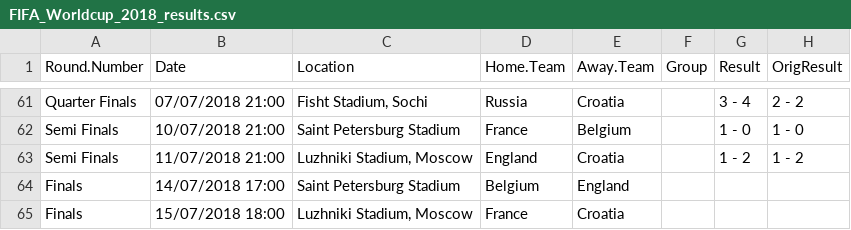
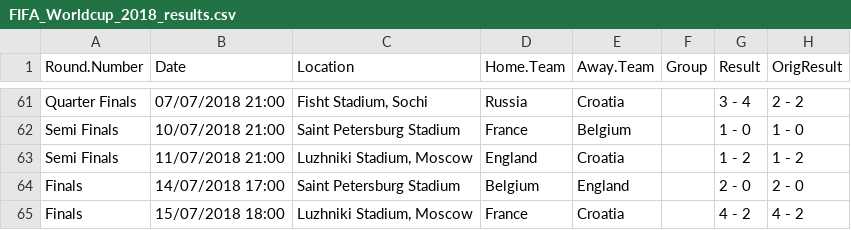
Before and after one commit to hbuchta/fifa2018, a CSV file: data/FIFA_Worldcup_2018_results.csv, drawn as a sheet; only a part is shown, gaps mark what is left out.

Commit message:
updated data and chart

```diff
--- a/data/FIFA_Worldcup_2018_results.csv
+++ b/data/FIFA_Worldcup_2018_results.csv
@@ -63,3 +63,3 @@
 "Semi Finals","11/07/2018 21:00","Luzhniki Stadium, Moscow","England","Croatia","","1 - 2","1 - 2"
-"Finals","14/07/2018 17:00","Saint Petersburg Stadium","Belgium","England","","",""
-"Finals","15/07/2018 18:00","Luzhniki Stadium, Moscow","France","Croatia","","",""
+"Finals","14/07/2018 17:00","Saint Petersburg Stadium","Belgium","England","","2 - 0","2 - 0"
+"Finals","15/07/2018 18:00","Luzhniki Stadium, Moscow","France","Croatia","","4 - 2","4 - 2"
```
Also changed, not shown: 1 other file.
